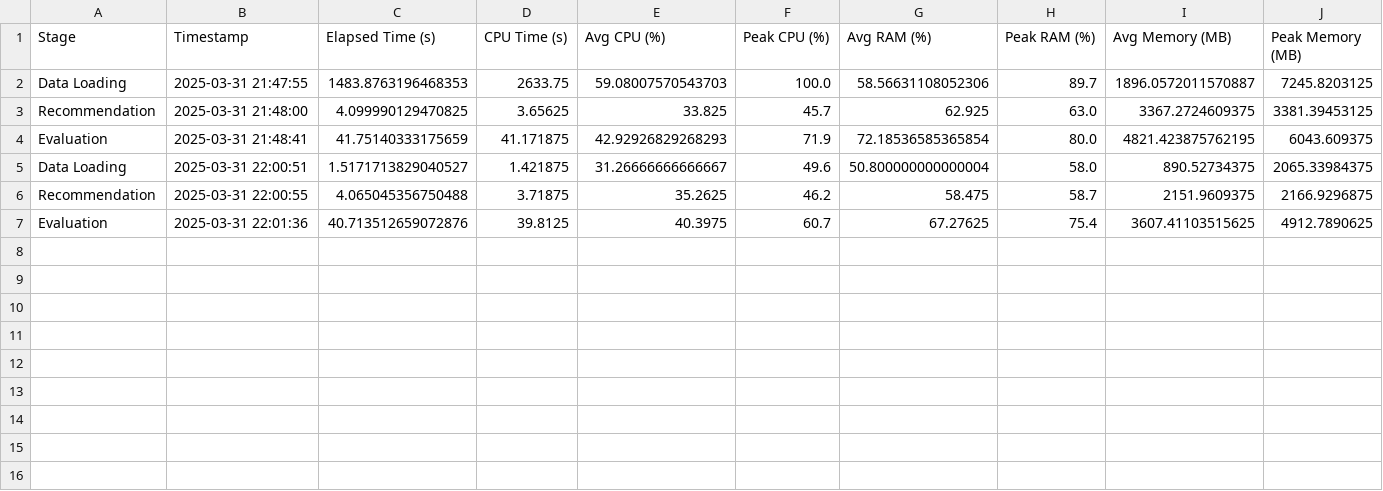
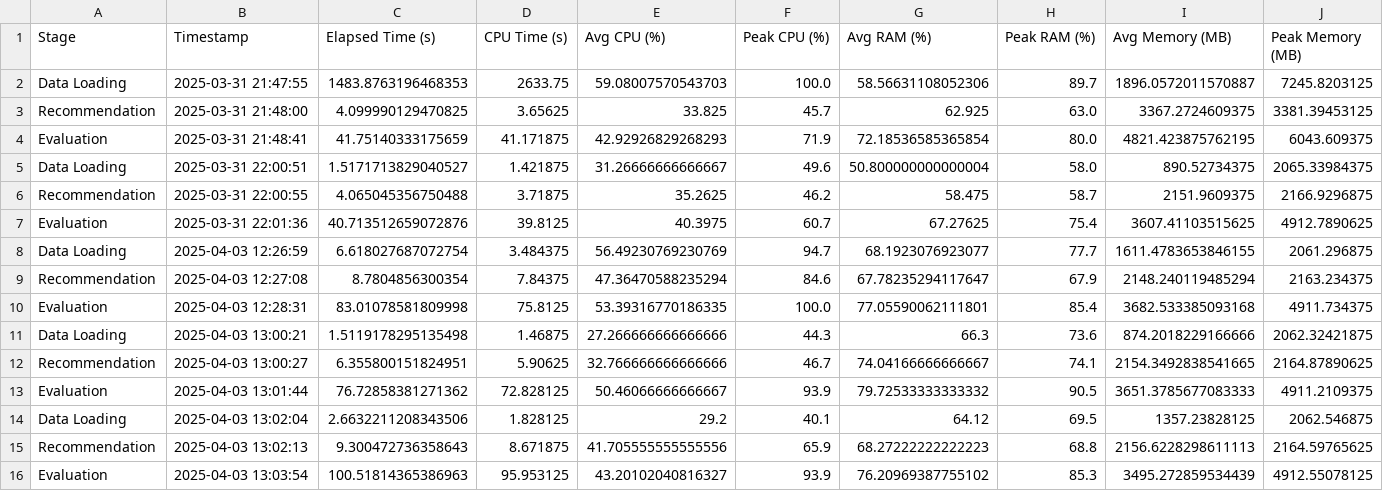
Before and after one commit to Jxshyz/article_recommender, a CSV file: resource_usage.csv, drawn as a sheet; only a part is shown; rows hold the shown columns only; the diff names each change by its address in the sheet, - before the commit and + after, or states it on an @@ line.

```diff
--- a/resource_usage.csv
+++ b/resource_usage.csv
+row 8: Data Loading | 2025-04-03 12:26:59 | 6.618027687072754 | 3.484375 | 56.49230769230769 | 94.7 | 68.1923076923077 | 77.7 | 1611.4783653846155 | 2061.296875
+row 9: Recommendation | 2025-04-03 12:27:08 | 8.7804856300354 | 7.84375 | 47.36470588235294 | 84.6 | 67.78235294117647 | 67.9 | 2148.240119485294 | 2163.234375
+row 10: Evaluation | 2025-04-03 12:28:31 | 83.01078581809998 | 75.8125 | 53.39316770186335 | 100.0 | 77.05590062111801 | 85.4 | 3682.533385093168 | 4911.734375
+row 11: Data Loading | 2025-04-03 13:00:21 | 1.5119178295135498 | 1.46875 | 27.266666666666666 | 44.3 | 66.3 | 73.6 | 874.2018229166666 | 2062.32421875
+row 12: Recommendation | 2025-04-03 13:00:27 | 6.355800151824951 | 5.90625 | 32.766666666666666 | 46.7 | 74.04166666666667 | 74.1 | 2154.3492838541665 | 2164.87890625
+row 13: Evaluation | 2025-04-03 13:01:44 | 76.72858381271362 | 72.828125 | 50.46066666666667 | 93.9 | 79.72533333333332 | 90.5 | 3651.3785677083333 | 4911.2109375
+row 14: Data Loading | 2025-04-03 13:02:04 | 2.6632211208343506 | 1.828125 | 29.2 | 40.1 | 64.12 | 69.5 | 1357.23828125 | 2062.546875
+row 15: Recommendation | 2025-04-03 13:02:13 | 9.300472736358643 | 8.671875 | 41.705555555555556 | 65.9 | 68.27222222222223 | 68.8 | 2156.6228298611113 | 2164.59765625
+row 16: Evaluation | 2025-04-03 13:03:54 | 100.51814365386963 | 95.953125 | 43.20102040816327 | 93.9 | 76.20969387755102 | 85.3 | 3495.272859534439 | 4912.55078125
```
Also changed, not shown: 11 other files.
